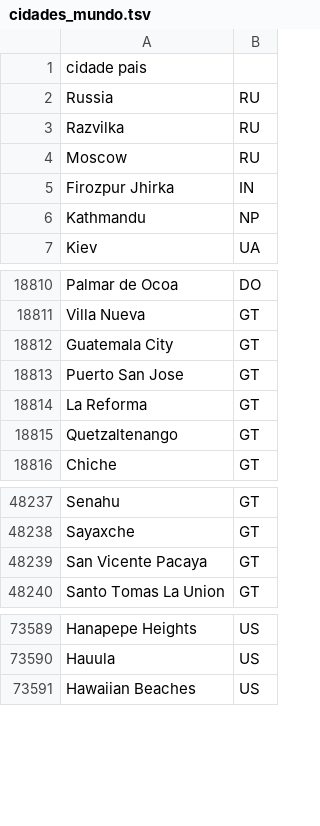
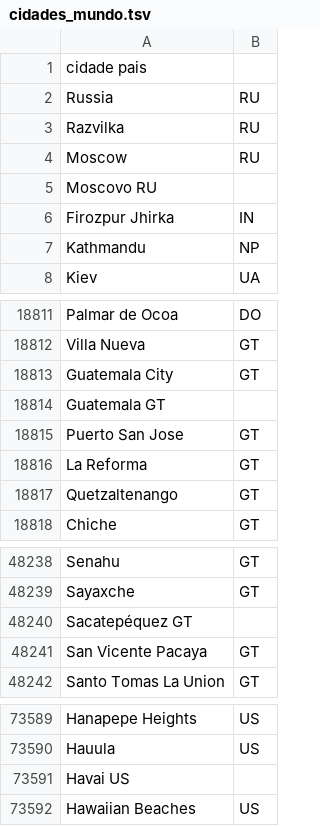
Before and after one commit to ricardoasilva92/Recolha-e-Processamento-de-Noticias, a TSV file: nomes_e_palavras/cidades_mundo.tsv, drawn as a sheet; only a part is shown, gaps mark what is left out; the diff covers the shown part only.

```diff
--- a/nomes_e_palavras/cidades_mundo.tsv
+++ b/nomes_e_palavras/cidades_mundo.tsv
@@ -4,2 +4,3 @@ Razvilka	RU
 Moscow	RU
+Moscovo RU
 Firozpur Jhirka	IN
@@ -18812,2 +18813,3 @@ Villa Nueva	GT
 Guatemala City	GT
+Guatemala   GT
 Puerto San Jose	GT
@@ -48238,2 +48239,3 @@ Senahu	GT
 Sayaxche	GT
+Sacatepéquez    GT
 San Vicente Pacaya	GT
@@ -73590,2 +73590,3 @@ Hanapepe Heights	US
 Hauula	US
+Havai   US
 Hawaiian Beaches	US
```
Also changed, not shown: 1 added row, 4 removed rows and 1 edited cell elsewhere in this file, 5 other files.
